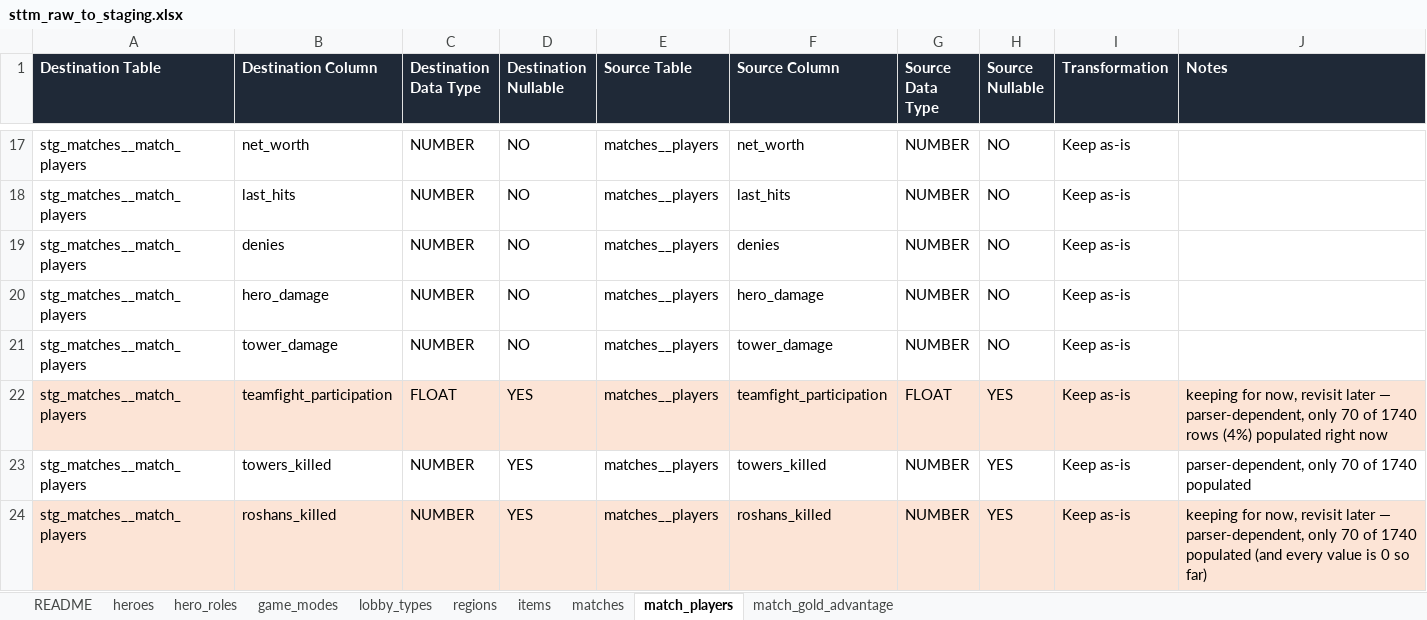
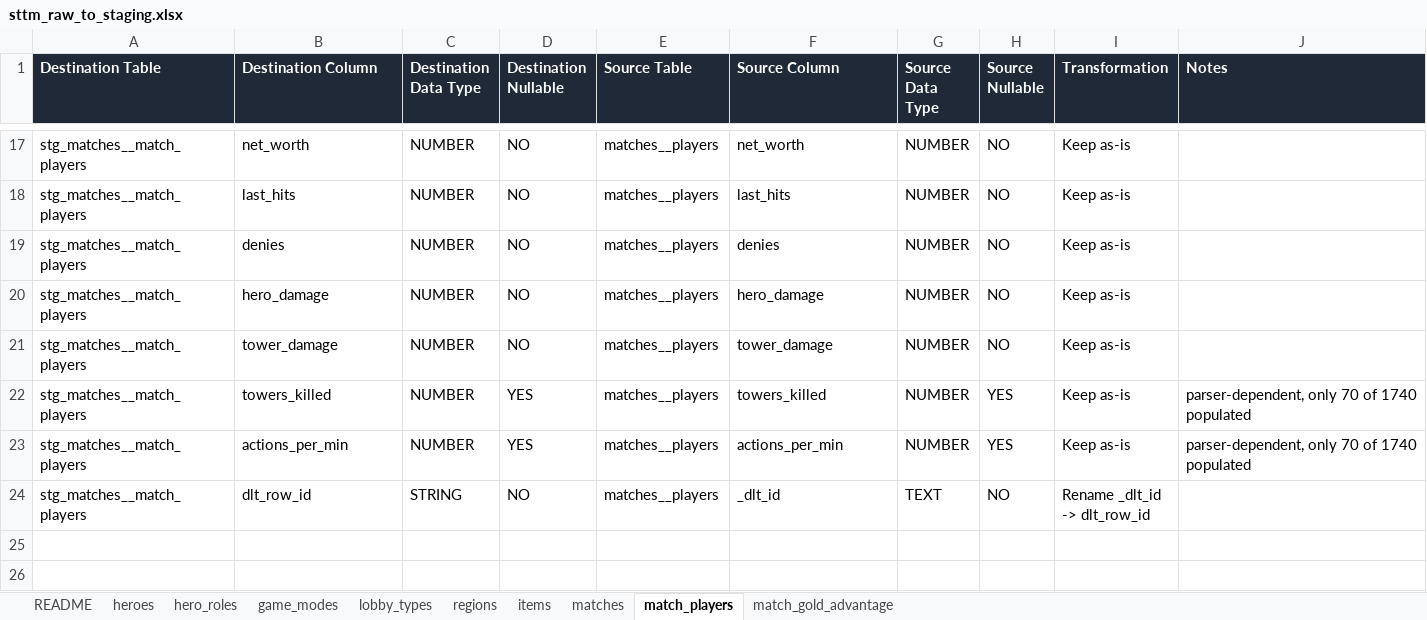
Before and after one commit to SaharLatifi/dota2-analytics-pipeline, an Excel workbook: docs/sttm_raw_to_staging.xlsx, sheet match_players, drawn as a sheet; only a part is shown, gaps mark what is left out; the shorter side is filled out with more unchanged rows; values as stored, in another font and other column widths than the file's, no borders; rows hold the shown columns only; the diff covers the shown part only; the diff names each change by its address in the sheet, - before the commit and + after, or states it on an @@ line.

```diff
--- a/docs/sttm_raw_to_staging.xlsx (sheet match_players)
+++ b/docs/sttm_raw_to_staging.xlsx (sheet match_players)
-row 22: stg_matches__match_players | teamfight_participation | FLOAT | YES | matches__players | teamfight_participation | FLOAT | YES | Keep as-is | keeping for now, revisit later — parser-dependent, only 70 of 1740 rows (4%) populated right now
-row 24: stg_matches__match_players | roshans_killed | NUMBER | YES | matches__players | roshans_killed | NUMBER | YES | Keep as-is | keeping for now, revisit later — parser-dependent, only 70 of 1740 populated (and every value is 0 so far)
```
Also changed, not shown: 3 removed rows and 2 edited cells elsewhere in this sheet, sheet README, sheet regions, sheet matches, sheet hero_roles, sheet items, 3 other files.
